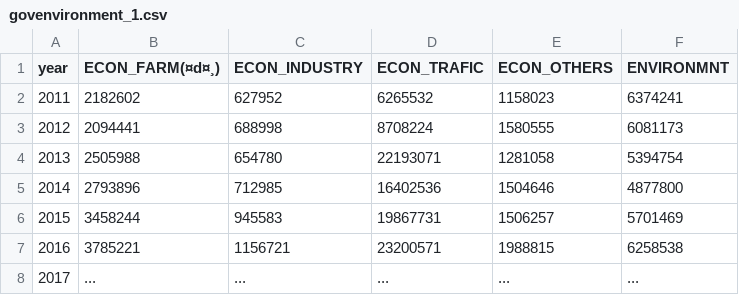
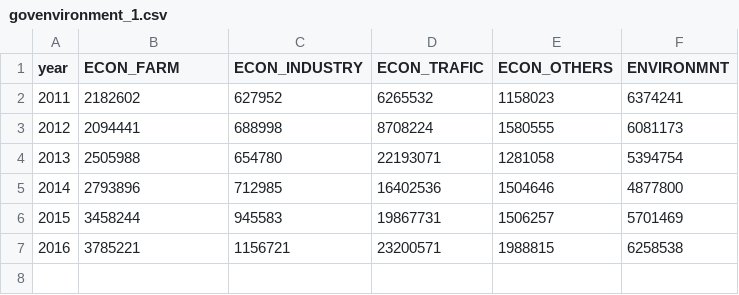
Before and after one commit to ChenChingChih/hello-world, a CSV file: govenvironment_1.csv, drawn as a sheet; the diff names each change by its address in the sheet, - before the commit and + after, or states it on an @@ line.

Commit message:
final

```diff
--- a/govenvironment_1.csv
+++ b/govenvironment_1.csv
-B1: ECON_FARM(¤d¤¸)
+B1: ECON_FARM
-row 8: 2017 | ... | ... | ... | ... | ...
```
